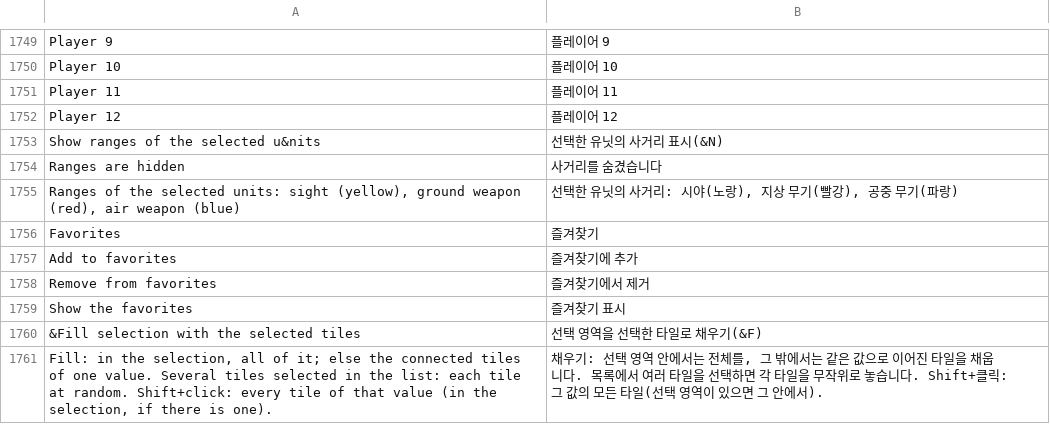
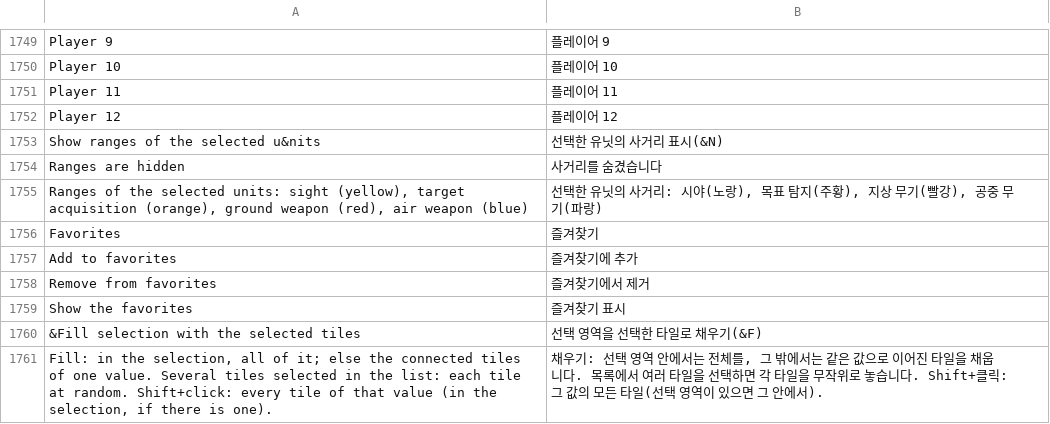
Before and after one commit to stardraft-editor/stardraft, a TSV file: apps/editor/res/lang/ko.tsv, drawn as a sheet; only a part is shown, gaps mark what is left out.

```diff
--- a/apps/editor/res/lang/ko.tsv
+++ b/apps/editor/res/lang/ko.tsv
@@ -1754,3 +1754,3 @@ Show ranges of the selected u&nits	선택한 유닛의 사거리 표시(&N)
 Ranges are hidden	사거리를 숨겼습니다
-Ranges of the selected units: sight (yellow), ground weapon (red), air weapon (blue)	선택한 유닛의 사거리: 시야(노랑), 지상 무기(빨강), 공중 무기(파랑)
+Ranges of the selected units: sight (yellow), target acquisition (orange), ground weapon (red), air weapon (blue)	선택한 유닛의 사거리: 시야(노랑), 목표 탐지(주황), 지상 무기(빨강), 공중 무기(파랑)
 Favorites	즐겨찾기
```
Also changed, not shown: apps/editor/res/lang/es.tsv, 3 other files.
